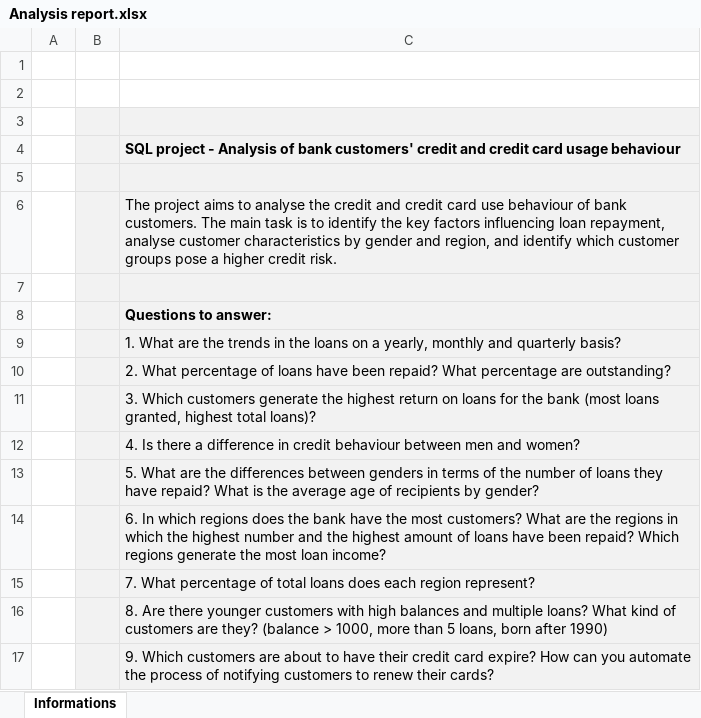
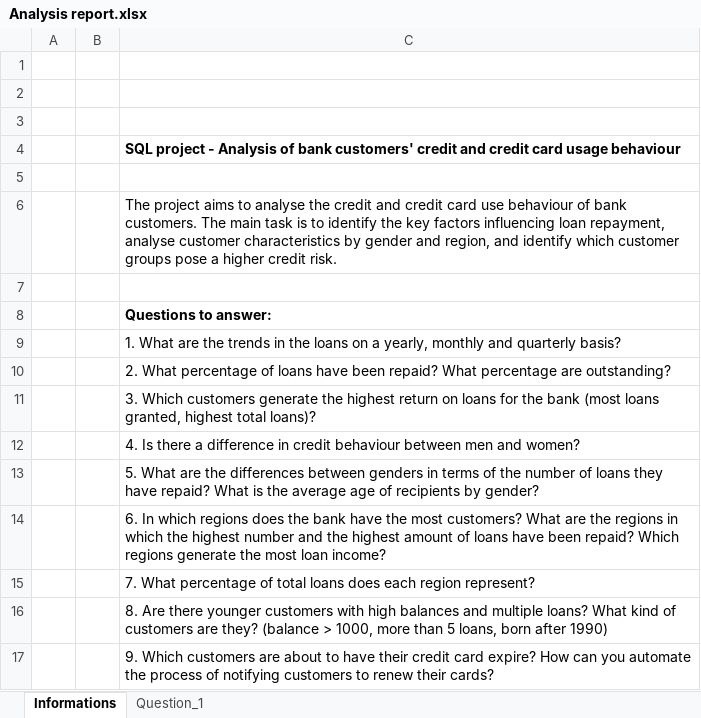
Before and after one commit to ReviIsCoding/CodersLab_Subprojects, an Excel workbook: SQL_module_final_project/Analysis report.xlsx, sheet Informations, drawn as a sheet; values as stored, in another font and other column widths than the file's, no borders; the diff names each change by its address in the sheet, - before the commit and + after, or states it on an @@ line.

```diff
--- a/SQL_module_final_project/Analysis report.xlsx (sheet Informations)
+++ b/SQL_module_final_project/Analysis report.xlsx (sheet Informations)
+sheet tab: Question_1
-B3:C17 fill: #F2F2F2
+B3:C17 fill: none
```
Also changed, not shown: charts or pictures, 2 other files.
